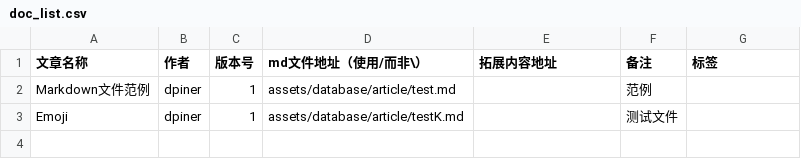
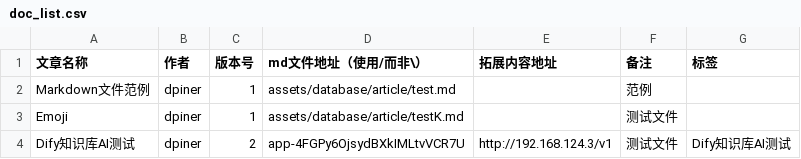
Before and after one commit to dpineer/A-md-File-Manager-with-Flutter, a CSV file: assets/doc_list.csv, drawn as a sheet.

```diff
--- a/assets/doc_list.csv
+++ b/assets/doc_list.csv
@@ -3 +3,2 @@ Markdown文件范例,dpiner,1,assets/database/article/test.md,,范例,
 Emoji,dpiner,1,assets/database/article/testK.md,,测试文件,
+Dify知识库AI测试,dpiner,2,app-4FGPy6OjsydBXkIMLtvVCR7U,http://192.168.124.3/v1,测试文件,Dify知识库AI测试
```
Also changed, not shown: 6 other files.
